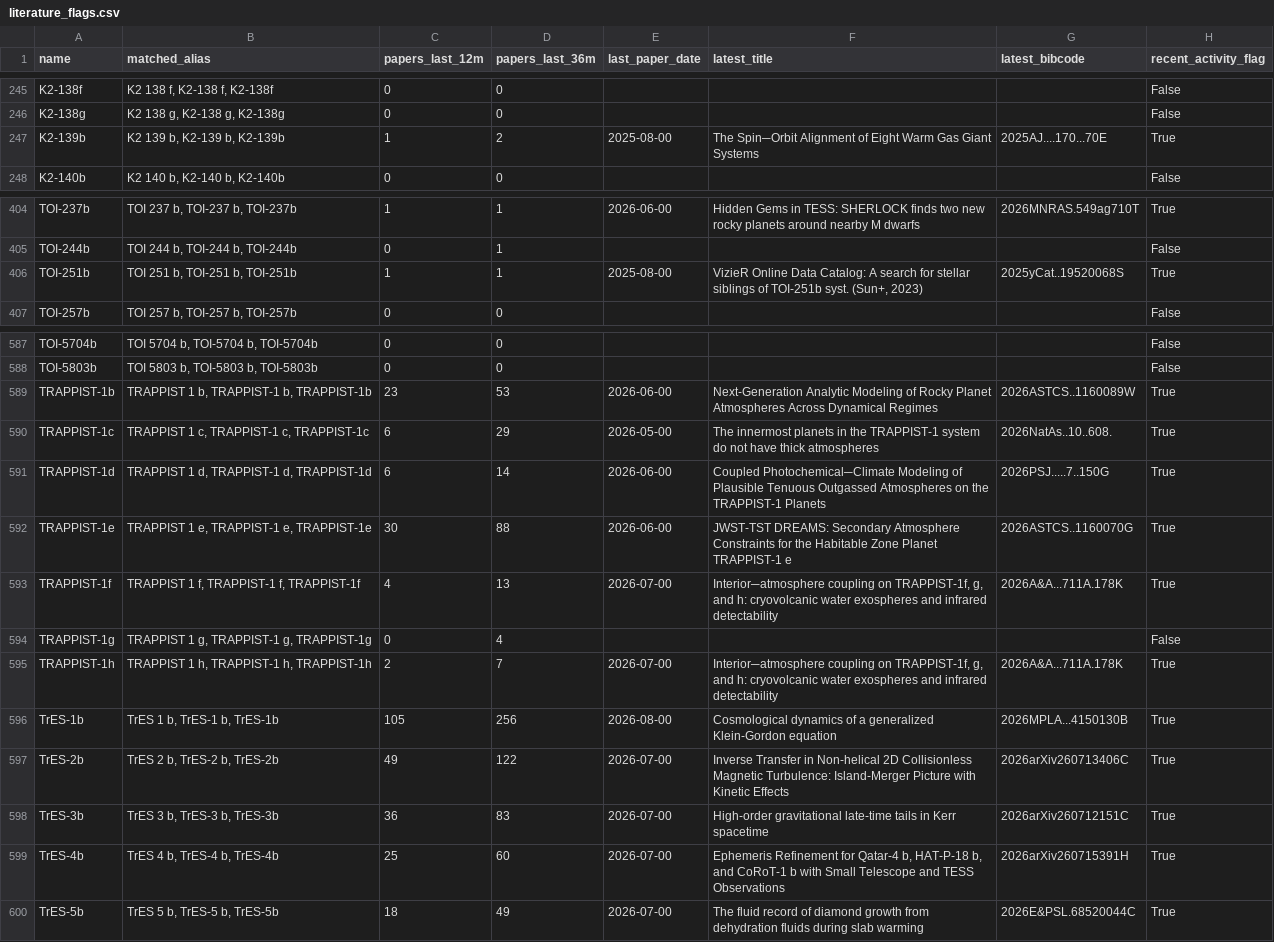
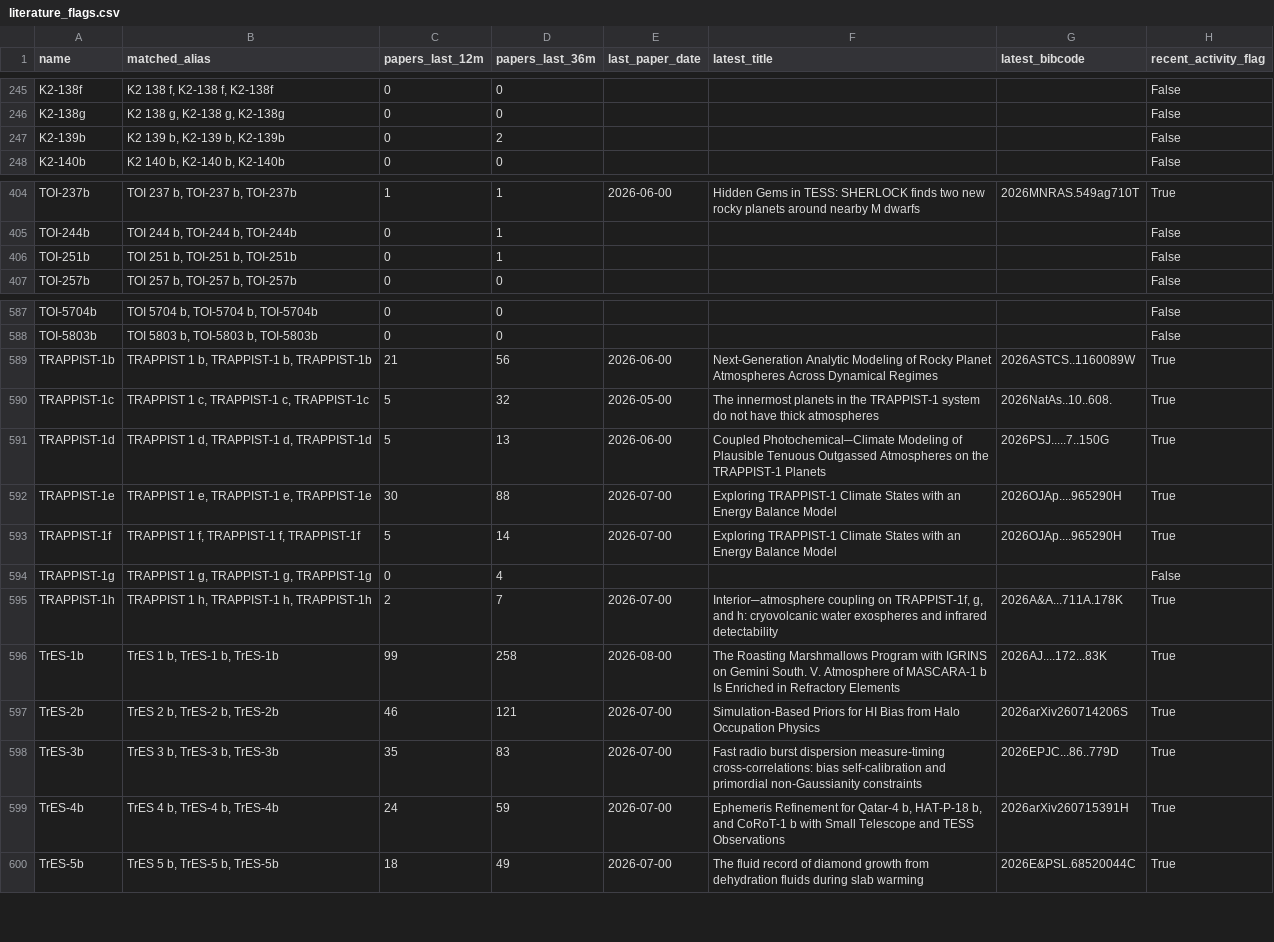
Before and after one commit to fran-zuch/ttv-prioritisation, a CSV file: output/literature_flags.csv, drawn as a sheet; only a part is shown, gaps mark what is left out; the diff covers the shown part only.

```diff
--- a/output/literature_flags.csv
+++ b/output/literature_flags.csv
@@ -246,3 +246,3 @@ K2-138f,"K2 138 f, K2-138 f, K2-138f",0,0,,,,False
 K2-138g,"K2 138 g, K2-138 g, K2-138g",0,0,,,,False
-K2-139b,"K2 139 b, K2-139 b, K2-139b",1,2,2025-08-00,The Spin─Orbit Alignment of Eight Warm Gas Giant Systems,2025AJ....170...70E,True
+K2-139b,"K2 139 b, K2-139 b, K2-139b",0,2,,,,False
 K2-140b,"K2 140 b, K2-140 b, K2-140b",0,0,,,,False
@@ -405,3 +405,3 @@ TOI-237b,"TOI 237 b, TOI-237 b, TOI-237b",1,1,2026-06-00,Hidden Gems in TESS: SH
 TOI-244b,"TOI 244 b, TOI-244 b, TOI-244b",0,1,,,,False
-TOI-251b,"TOI 251 b, TOI-251 b, TOI-251b",1,1,2025-08-00,"VizieR Online Data Catalog: A search for stellar siblings of TOI-251b syst. (Sun+, 2023)",2025yCat..19520068S,True
+TOI-251b,"TOI 251 b, TOI-251 b, TOI-251b",0,1,,,,False
 TOI-257b,"TOI 257 b, TOI-257 b, TOI-257b",0,0,,,,False
@@ -588,13 +588,13 @@ TOI-5704b,"TOI 5704 b, TOI-5704 b, TOI-5704b",0,0,,,,False
 TOI-5803b,"TOI 5803 b, TOI-5803 b, TOI-5803b",0,0,,,,False
-TRAPPIST-1b,"TRAPPIST 1 b, TRAPPIST-1 b, TRAPPIST-1b",23,53,2026-06-00,Next-Generation Analytic Modeling of Rocky Planet Atmospheres Across Dynamical Regimes,2026ASTCS..1160089W,True
-TRAPPIST-1c,"TRAPPIST 1 c, TRAPPIST-1 c, TRAPPIST-1c",6,29,2026-05-00,The innermost planets in the TRAPPIST-1 system do not have thick atmospheres,2026NatAs..10..608.,True
-TRAPPIST-1d,"TRAPPIST 1 d, TRAPPIST-1 d, TRAPPIST-1d",6,14,2026-06-00,Coupled Photochemical─Climate Modeling of Plausible Tenuous Outgassed Atmospheres on the TRAPPIST-1 Planets,2026PSJ.....7..150G,True
-TRAPPIST-1e,"TRAPPIST 1 e, TRAPPIST-1 e, TRAPPIST-1e",30,88,2026-06-00,JWST-TST DREAMS: Secondary Atmosphere Constraints for the Habitable Zone Planet TRAPPIST-1 e,2026ASTCS..1160070G,True
-TRAPPIST-1f,"TRAPPIST 1 f, TRAPPIST-1 f, TRAPPIST-1f",4,13,2026-07-00,"Interior─atmosphere coupling on TRAPPIST-1f, g, and h: cryovolcanic water exospheres and infrared detectability",2026A&A...711A.178K,True
+TRAPPIST-1b,"TRAPPIST 1 b, TRAPPIST-1 b, TRAPPIST-1b",21,56,2026-06-00,Next-Generation Analytic Modeling of Rocky Planet Atmospheres Across Dynamical Regimes,2026ASTCS..1160089W,True
+TRAPPIST-1c,"TRAPPIST 1 c, TRAPPIST-1 c, TRAPPIST-1c",5,32,2026-05-00,The innermost planets in the TRAPPIST-1 system do not have thick atmospheres,2026NatAs..10..608.,True
+TRAPPIST-1d,"TRAPPIST 1 d, TRAPPIST-1 d, TRAPPIST-1d",5,13,2026-06-00,Coupled Photochemical─Climate Modeling of Plausible Tenuous Outgassed Atmospheres on the TRAPPIST-1 Planets,2026PSJ.....7..150G,True
+TRAPPIST-1e,"TRAPPIST 1 e, TRAPPIST-1 e, TRAPPIST-1e",30,88,2026-07-00,Exploring TRAPPIST-1 Climate States with an Energy Balance Model,2026OJAp....965290H,True
+TRAPPIST-1f,"TRAPPIST 1 f, TRAPPIST-1 f, TRAPPIST-1f",5,14,2026-07-00,Exploring TRAPPIST-1 Climate States with an Energy Balance Model,2026OJAp....965290H,True
 TRAPPIST-1g,"TRAPPIST 1 g, TRAPPIST-1 g, TRAPPIST-1g",0,4,,,,False
 TRAPPIST-1h,"TRAPPIST 1 h, TRAPPIST-1 h, TRAPPIST-1h",2,7,2026-07-00,"Interior─atmosphere coupling on TRAPPIST-1f, g, and h: cryovolcanic water exospheres and infrared detectability",2026A&A...711A.178K,True
-TrES-1b,"TrES 1 b, TrES-1 b, TrES-1b",105,256,2026-08-00,Cosmological dynamics of a generalized Klein-Gordon equation,2026MPLA...4150130B,True
-TrES-2b,"TrES 2 b, TrES-2 b, TrES-2b",49,122,2026-07-00,Inverse Transfer in Non-helical 2D Collisionless Magnetic Turbulence: Island-Merger Picture with Kinetic Effects,2026arXiv260713406C,True
-TrES-3b,"TrES 3 b, TrES-3 b, TrES-3b",36,83,2026-07-00,High-order gravitational late-time tails in Kerr spacetime,2026arXiv260712151C,True
-TrES-4b,"TrES 4 b, TrES-4 b, TrES-4b",25,60,2026-07-00,"Ephemeris Refinement for Qatar-4 b, HAT-P-18 b, and CoRoT-1 b with Small Telescope and TESS Observations",2026arXiv260715391H,True
+TrES-1b,"TrES 1 b, TrES-1 b, TrES-1b",99,258,2026-08-00,The Roasting Marshmallows Program with IGRINS on Gemini South. V. Atmosphere of MASCARA-1 b Is Enriched in Refractory Elements,2026AJ....172...83K,True
+TrES-2b,"TrES 2 b, TrES-2 b, TrES-2b",46,121,2026-07-00,Simulation-Based Priors for HI Bias from Halo Occupation Physics,2026arXiv260714206S,True
+TrES-3b,"TrES 3 b, TrES-3 b, TrES-3b",35,83,2026-07-00,Fast radio burst dispersion measure-timing cross-correlations: bias self-calibration and primordial non-Gaussianity constraints,2026EPJC...86..779D,True
+TrES-4b,"TrES 4 b, TrES-4 b, TrES-4b",24,59,2026-07-00,"Ephemeris Refinement for Qatar-4 b, HAT-P-18 b, and CoRoT-1 b with Small Telescope and TESS Observations",2026arXiv260715391H,True
 TrES-5b,"TrES 5 b, TrES-5 b, TrES-5b",18,49,2026-07-00,The fluid record of diamond growth from dehydration fluids during slab warming,2026E&PSL.68520044C,True
```
Also changed, not shown: 118 edited cells elsewhere in this file, 1 other file.
